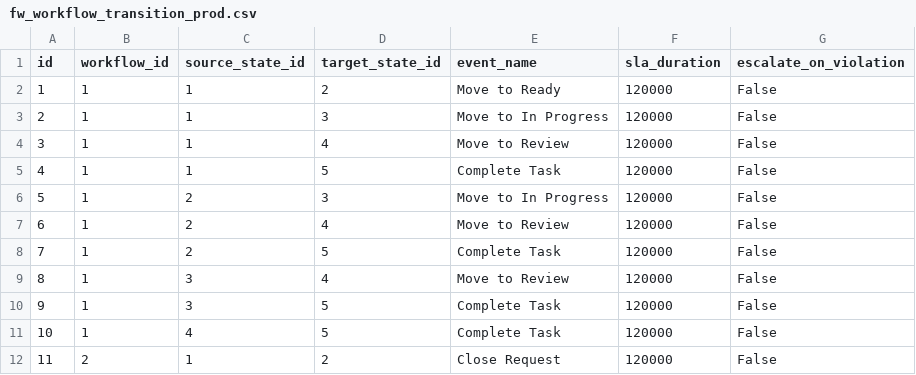
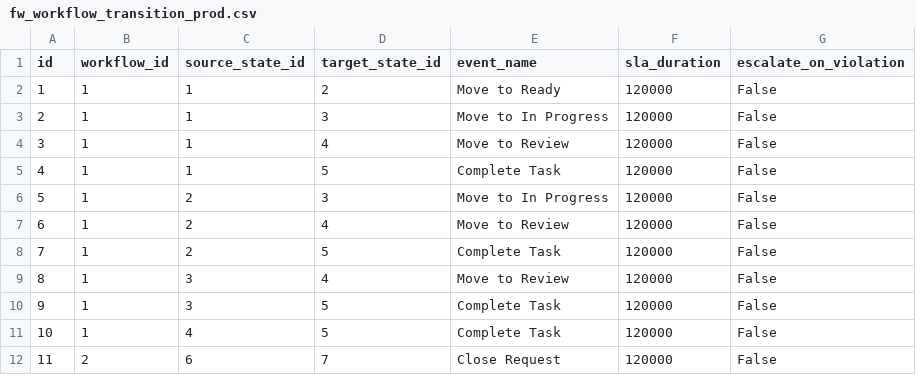
Before and after one commit to minhnguyen-ai/flowinquiry-server, a CSV file: apps/backend/tools/liquibase/src/main/resources/config/liquibase/tenant/data/fw_workflow_transition_prod.csv, drawn as a sheet.

Commit message:
Various backend issue fixes (#165)
## Description

* Wokflow data invalid for prod profile
* Add the TTL setting for entities cache
* Fix base url wrong in email

```diff
--- a/apps/backend/tools/liquibase/src/main/resources/config/liquibase/tenant/data/fw_workflow_transition_prod.csv
+++ b/apps/backend/tools/liquibase/src/main/resources/config/liquibase/tenant/data/fw_workflow_transition_prod.csv
@@ -11,2 +11,2 @@ id;workflow_id;source_state_id;target_state_id;event_name;sla_duration;escalate_
 10;1;4;5;Complete Task;120000;False
-11;2;1;2;Close Request;120000;False
+11;2;6;7;Close Request;120000;False
```
Also changed, not shown: 12 other files.
